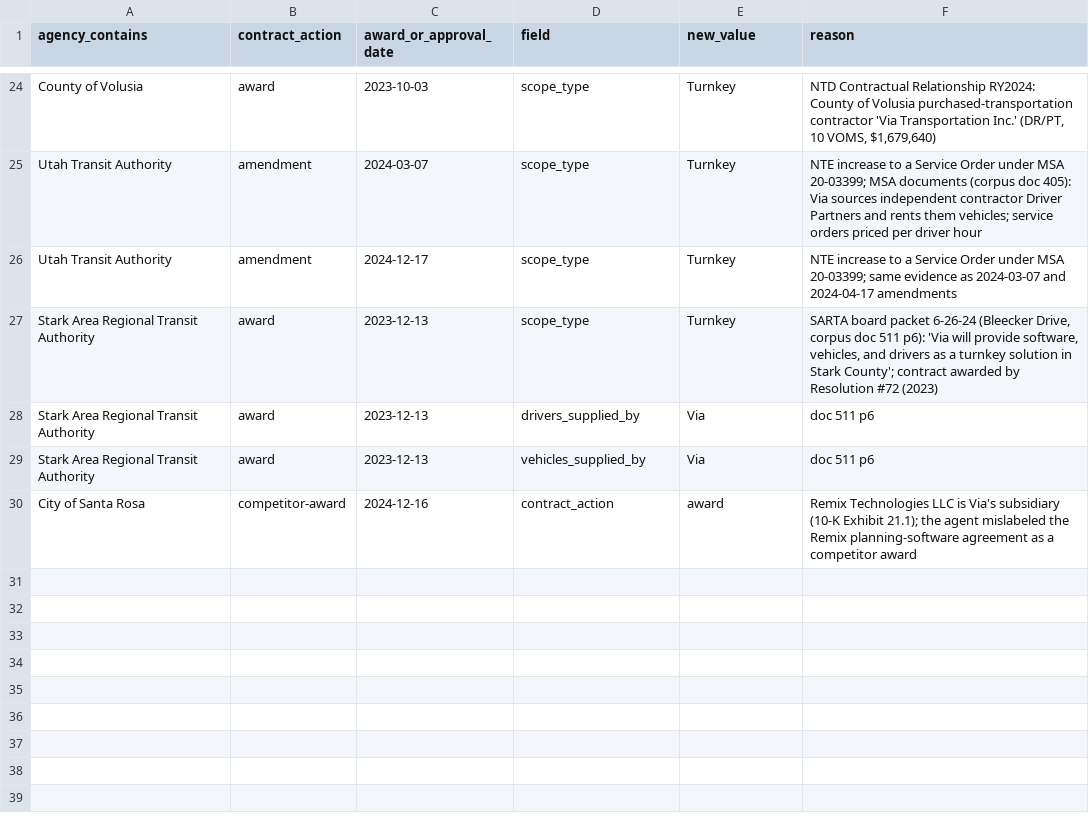
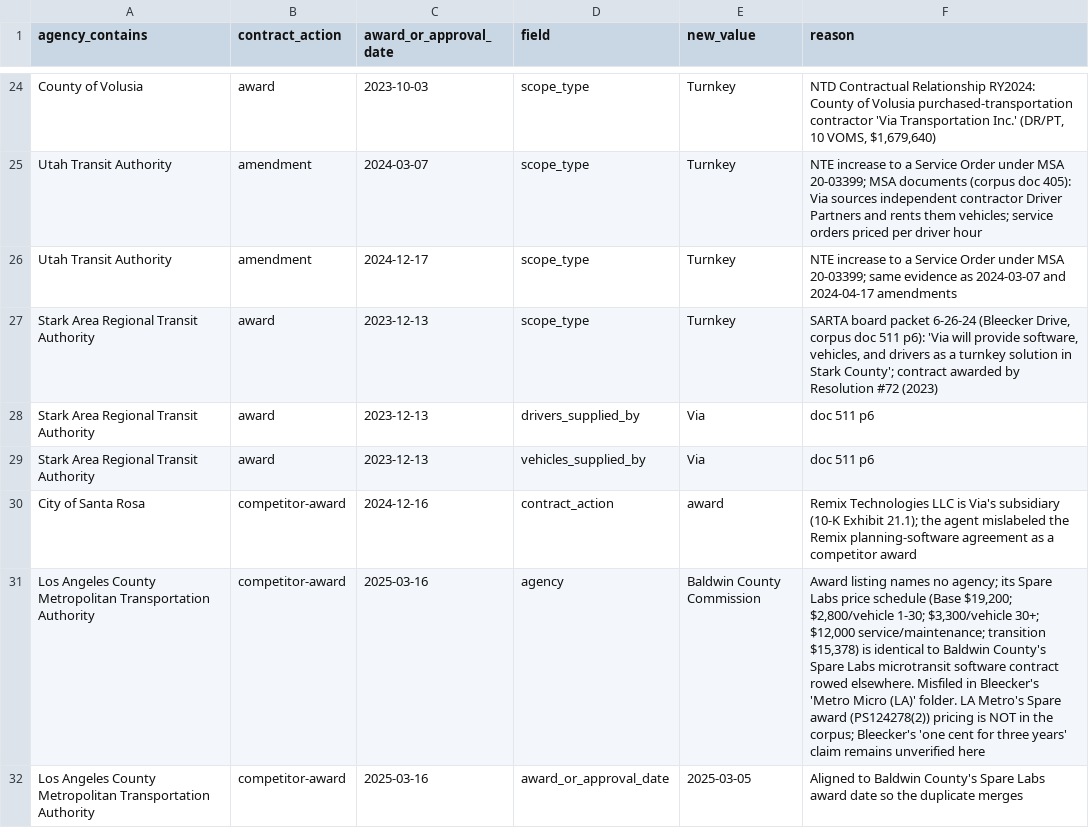
Before and after one commit to potpotman123/via-research, a CSV file: shards/_corrections.csv, drawn as a sheet; only a part is shown, gaps mark what is left out; the diff names each change by its address in the sheet, - before the commit and + after, or states it on an @@ line.

```diff
--- a/shards/_corrections.csv
+++ b/shards/_corrections.csv
+row 31: Los Angeles County Metropolitan Transportation Authority | competitor-award | 2025-03-16 | agency | Baldwin County Commission | Award listing names no agency; its Spare Labs price schedule (Base $19,200; $2,800/vehicle 1-30; $3,300/vehicle 30+; $12,000 service/maintenance; transition $15,378) is identical to Baldwin County's Spare Labs microtransit software contract rowed elsewhere. Misfiled in Bleecker's 'Metro Micro (LA)' folder. LA Metro's Spare award (PS124278(2)) pricing is NOT in the corpus; Bleecker's 'one cent for three years' claim remains unverified here
+row 32: Los Angeles County Metropolitan Transportation Authority | competitor-award | 2025-03-16 | award_or_approval_date | 2025-03-05 | Aligned to Baldwin County's Spare Labs award date so the duplicate merges
```
Also changed, not shown: out/via_contract_census.csv, shards/tier3_manual.csv, 2 other files.
